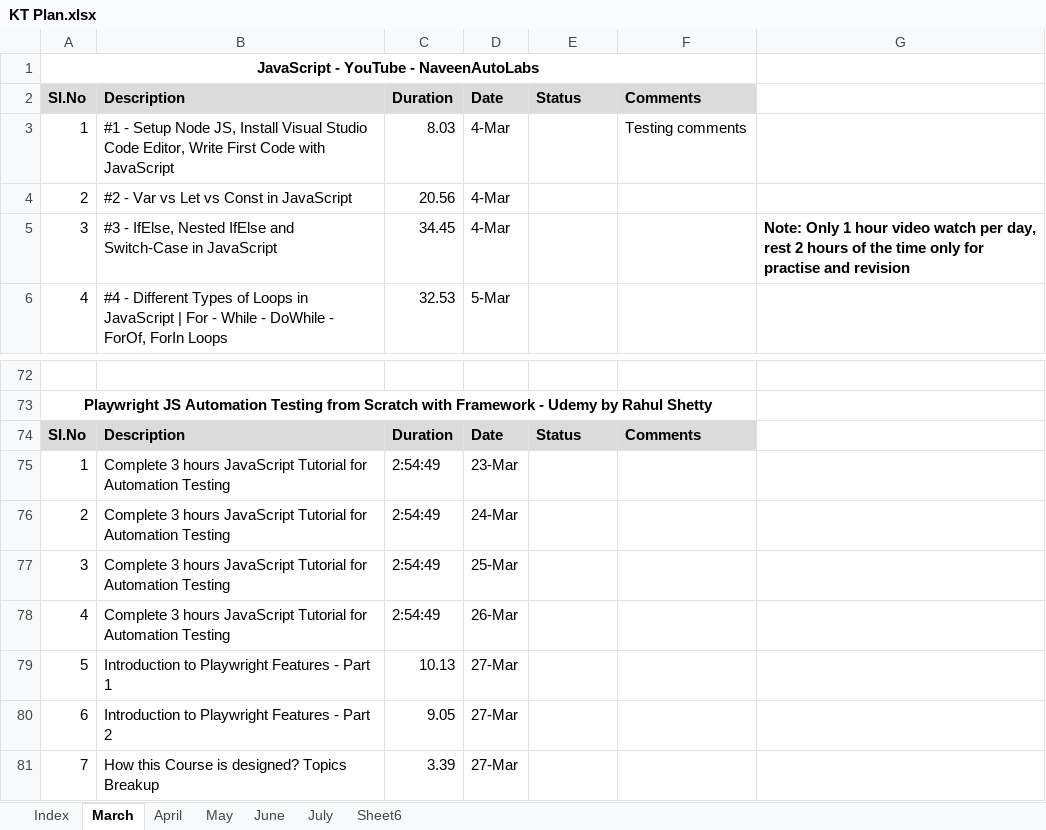
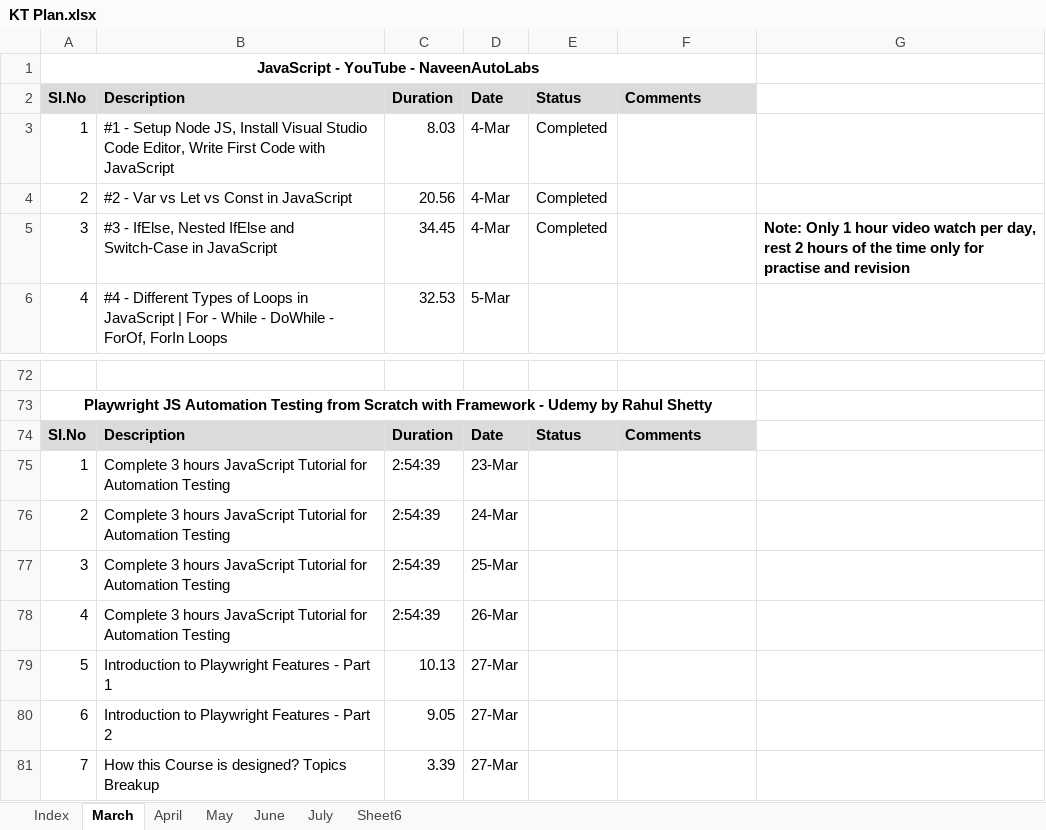
Before and after one commit to haricodegit/pw-js-ts, an Excel workbook: 001EffortTracker/KT Plan.xlsx, sheet March, drawn as a sheet; only a part is shown, gaps mark what is left out; values as stored, in another font and other column widths than the file's, no borders; the diff names each change by its address in the sheet, - before the commit and + after, or states it on an @@ line.

```diff
--- a/001EffortTracker/KT Plan.xlsx (sheet March)
+++ b/001EffortTracker/KT Plan.xlsx (sheet March)
-E3:E5: (empty)
+E3:E5: Completed
-F3: Testing comments
+F3: (empty)
-C75:C78: 2:54:49
+C75:C78: 2:54:39
```
Also changed, not shown: sheet Index, 3 other files.
